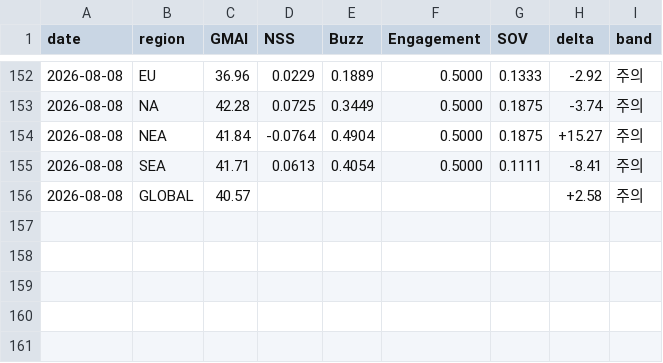
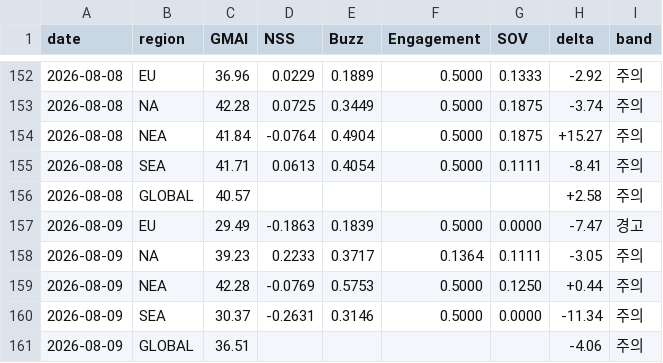
Before and after one commit to anduli0/gucci-intel-engine, a CSV file: data/index/gmai_timeseries.csv, drawn as a sheet; only a part is shown, gaps mark what is left out.

Commit message:
data: 2026-08-09 05:36 daily cycle

```diff
--- a/data/index/gmai_timeseries.csv
+++ b/data/index/gmai_timeseries.csv
@@ -156 +156,6 @@ date,region,GMAI,NSS,Buzz,Engagement,SOV,delta,band
 2026-08-08,GLOBAL,40.57,,,,,+2.58,주의
+2026-08-09,EU,29.49,-0.1863,0.1839,0.5000,0.0000,-7.47,경고
+2026-08-09,NA,39.23,0.2233,0.3717,0.1364,0.1111,-3.05,주의
+2026-08-09,NEA,42.28,-0.0769,0.5753,0.5000,0.1250,+0.44,주의
+2026-08-09,SEA,30.37,-0.2631,0.3146,0.5000,0.0000,-11.34,주의
+2026-08-09,GLOBAL,36.51,,,,,-4.06,주의
```
Also changed, not shown: 27 other files.
